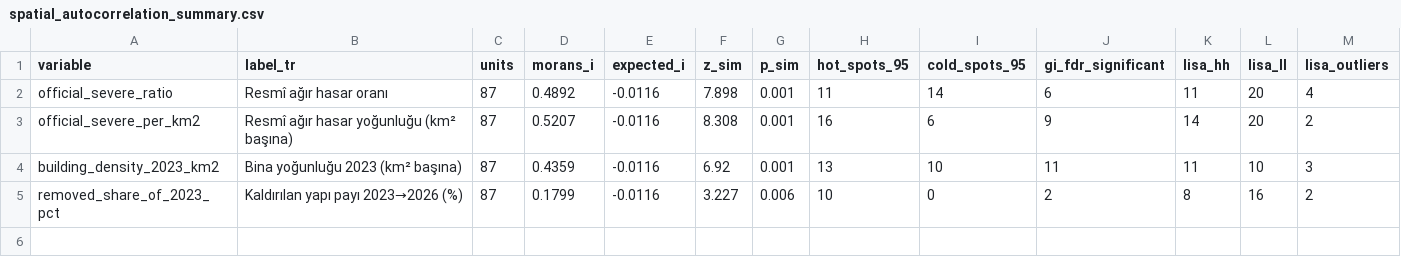
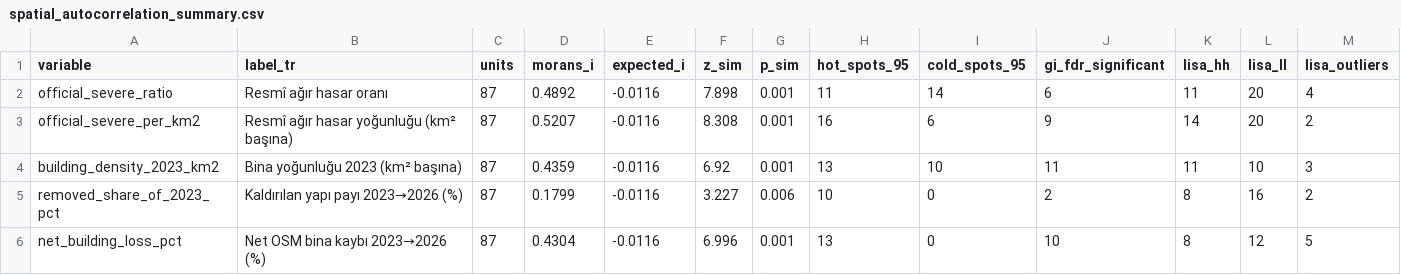
Before and after one commit to EmreBEYS/earthquake-building-damage-analysis, a CSV file: data/dashboard/sprint_00-20/spatial_autocorrelation_summary.csv, drawn as a sheet; the diff names each change by its address in the sheet, - before the commit and + after, or states it on an @@ line.

```diff
--- a/data/dashboard/sprint_00-20/spatial_autocorrelation_summary.csv
+++ b/data/dashboard/sprint_00-20/spatial_autocorrelation_summary.csv
+row 6: net_building_loss_pct | Net OSM bina kaybı 2023→2026 (%) | 87 | 0.4304 | -0.0116 | 6.996 | 0.001 | 13 | 0 | 10 | 8 | 12 | 5
```
Also changed, not shown: data/dashboard/sprint_00-20/neighborhood_comparison.csv, 7 other files.
